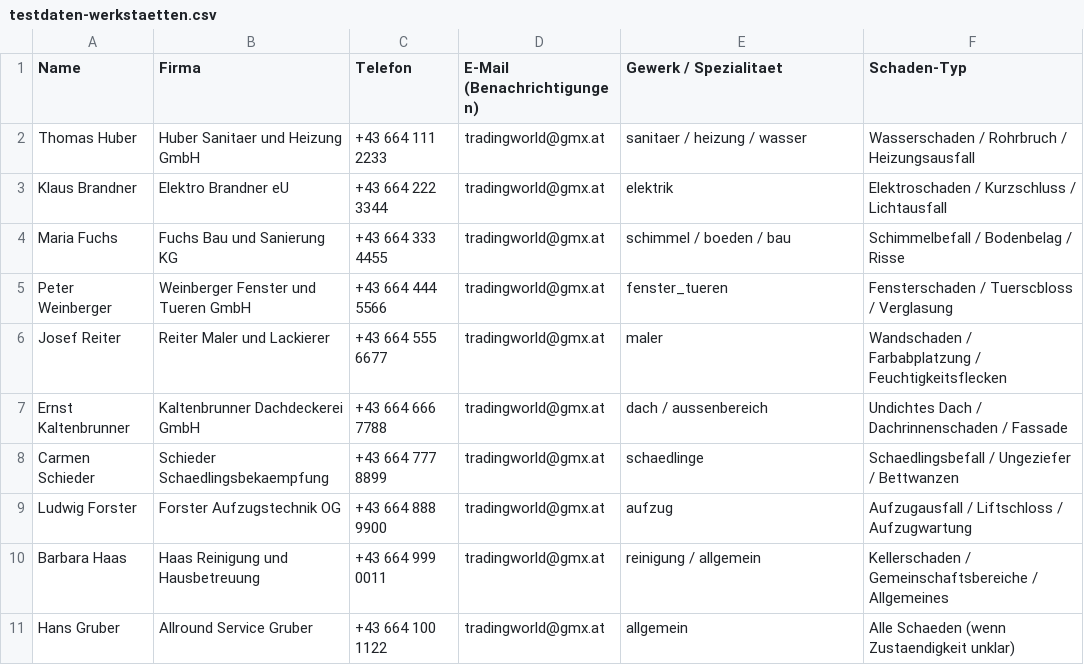
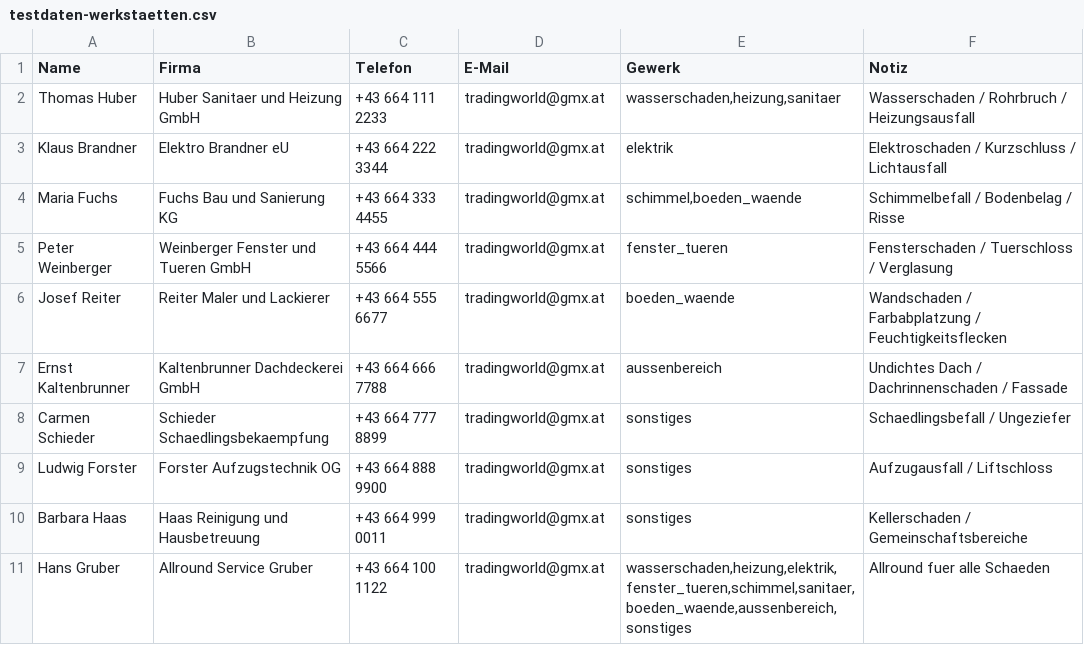
Before and after one commit to MK041096/HV-App, a CSV file: docs/testdaten-werkstaetten.csv, drawn as a sheet.

```diff
--- a/docs/testdaten-werkstaetten.csv
+++ b/docs/testdaten-werkstaetten.csv
@@ -1,11 +1,11 @@
-Name,Firma,Telefon,E-Mail (Benachrichtigungen),Gewerk / Spezialitaet,Schaden-Typ
-Thomas Huber,Huber Sanitaer und Heizung GmbH,+43 664 111 2233,tradingworld@gmx.at,sanitaer / heizung / wasser,Wasserschaden / Rohrbruch / Heizungsausfall
+Name,Firma,Telefon,E-Mail,Gewerk,Notiz
+Thomas Huber,Huber Sanitaer und Heizung GmbH,+43 664 111 2233,tradingworld@gmx.at,"wasserschaden,heizung,sanitaer",Wasserschaden / Rohrbruch / Heizungsausfall
 Klaus Brandner,Elektro Brandner eU,+43 664 222 3344,tradingworld@gmx.at,elektrik,Elektroschaden / Kurzschluss / Lichtausfall
-Maria Fuchs,Fuchs Bau und Sanierung KG,+43 664 333 4455,tradingworld@gmx.at,schimmel / boeden / bau,Schimmelbefall / Bodenbelag / Risse
-Peter Weinberger,Weinberger Fenster und Tueren GmbH,+43 664 444 5566,tradingworld@gmx.at,fenster_tueren,Fensterschaden / Tuerscbloss / Verglasung
-Josef Reiter,Reiter Maler und Lackierer,+43 664 555 6677,tradingworld@gmx.at,maler,Wandschaden / Farbabplatzung / Feuchtigkeitsflecken
-Ernst Kaltenbrunner,Kaltenbrunner Dachdeckerei GmbH,+43 664 666 7788,tradingworld@gmx.at,dach / aussenbereich,Undichtes Dach / Dachrinnenschaden / Fassade
-Carmen Schieder,Schieder Schaedlingsbekaempfung,+43 664 777 8899,tradingworld@gmx.at,schaedlinge,Schaedlingsbefall / Ungeziefer / Bettwanzen
-Ludwig Forster,Forster Aufzugstechnik OG,+43 664 888 9900,tradingworld@gmx.at,aufzug,Aufzugausfall / Liftschloss / Aufzugwartung
-Barbara Haas,Haas Reinigung und Hausbetreuung,+43 664 999 0011,tradingworld@gmx.at,reinigung / allgemein,Kellerschaden / Gemeinschaftsbereiche / Allgemeines
-Hans Gruber,Allround Service Gruber,+43 664 100 1122,tradingworld@gmx.at,allgemein,Alle Schaeden (wenn Zustaendigkeit unklar)
+Maria Fuchs,Fuchs Bau und Sanierung KG,+43 664 333 4455,tradingworld@gmx.at,"schimmel,boeden_waende",Schimmelbefall / Bodenbelag / Risse
+Peter Weinberger,Weinberger Fenster und Tueren GmbH,+43 664 444 5566,tradingworld@gmx.at,fenster_tueren,Fensterschaden / Tuerschloss / Verglasung
+Josef Reiter,Reiter Maler und Lackierer,+43 664 555 6677,tradingworld@gmx.at,boeden_waende,Wandschaden / Farbabplatzung / Feuchtigkeitsflecken
+Ernst Kaltenbrunner,Kaltenbrunner Dachdeckerei GmbH,+43 664 666 7788,tradingworld@gmx.at,aussenbereich,Undichtes Dach / Dachrinnenschaden / Fassade
+Carmen Schieder,Schieder Schaedlingsbekaempfung,+43 664 777 8899,tradingworld@gmx.at,sonstiges,Schaedlingsbefall / Ungeziefer
+Ludwig Forster,Forster Aufzugstechnik OG,+43 664 888 9900,tradingworld@gmx.at,sonstiges,Aufzugausfall / Liftschloss
+Barbara Haas,Haas Reinigung und Hausbetreuung,+43 664 999 0011,tradingworld@gmx.at,sonstiges,Kellerschaden / Gemeinschaftsbereiche
+Hans Gruber,Allround Service Gruber,+43 664 100 1122,tradingworld@gmx.at,"wasserschaden,heizung,elektrik,fenster_tueren,schimmel,sanitaer,boeden_waende,aussenbereich,sonstiges",Allround fuer alle Schaeden
```
Also changed, not shown: docs/testdaten-mieter.csv, 6 other files.
